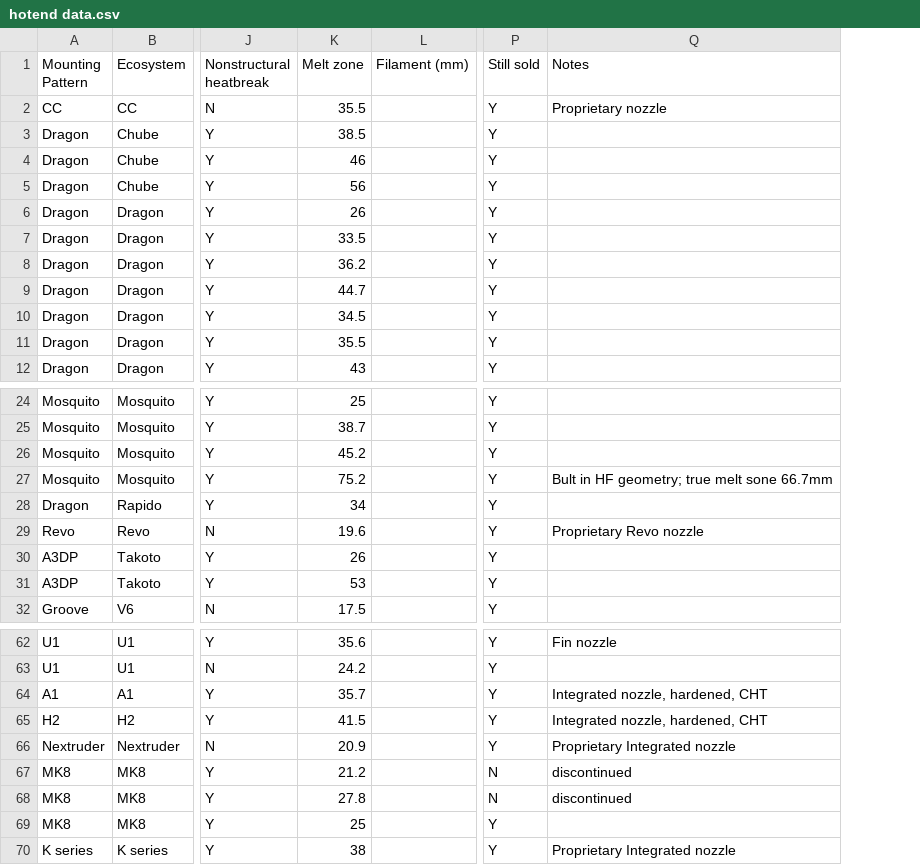
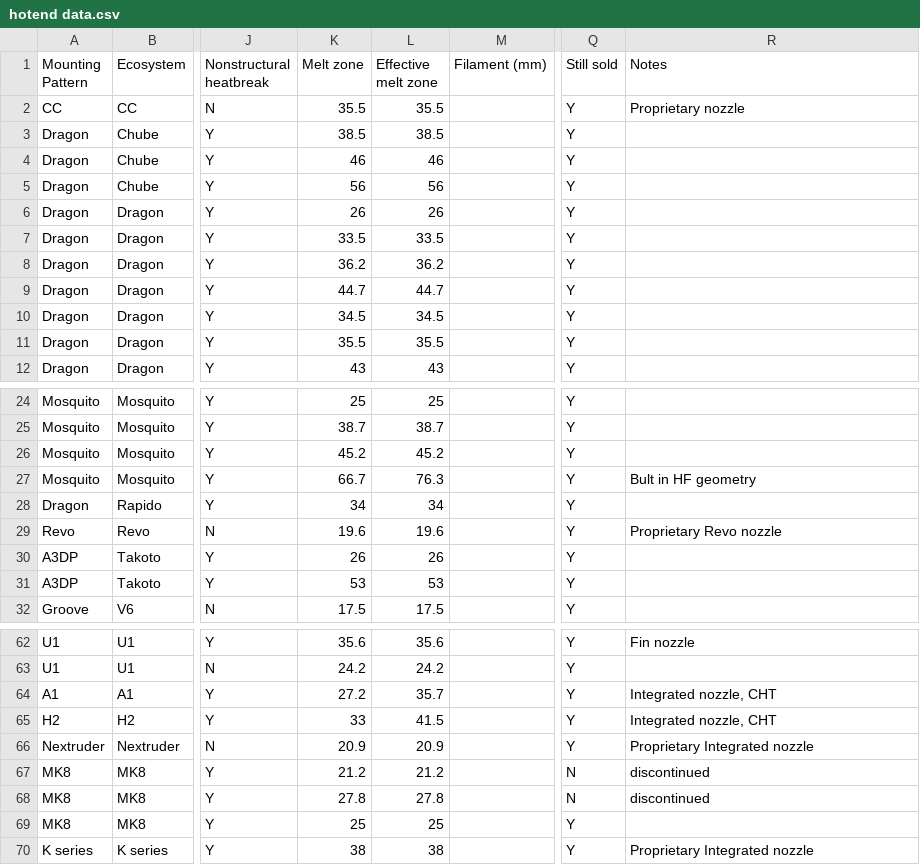
Before and after one commit to robertsamples/meltcalc, a CSV file: data/hotend data.csv, drawn as a sheet; only a part is shown, gaps mark what is left out; addresses are those after the commit; the diff names each change by its address in the sheet, - before the commit and + after, or states it on an @@ line.

Commit message:
Update calibration
I found my previous model tended to underestimate melt capability of long melt zone hotends relative to what we actually observe and I suspect that is because the default experimental flow/melt zone length control was based on nominal V6 melt zone length which includes the nozzle tip with a tapered and thus smaller cross sectional surface area.  The nozzle tip is also cooled by part cooling fans typically so likely does not contribute to active meltingin the same way as the bulk of the melt zone does. So to correct for this I have made the dropped the effective melt zone by 3.5 mm (roughly the where internal tapering begins in the melt zone) in equations. In light of this melt zone length to flow control was bumped to 1.2 from 1.0. The net effect is that estimated flow a standard flow/v6 length hotend drops by 4% estimated, while a 50 mm long melt zone (similar to that of chube, tricorn, golaith, etc) goes up by ~10%. UHF hottends in the 30-40 mm range fall in between. These match experimental observations more closely

```diff
--- a/data/hotend data.csv
+++ b/data/hotend data.csv
+column L (Effective melt zone), rows 2-12: 35.5 | 38.5 | 46 | 56 | 26 | 33.5 | 36.2 | 44.7 | 34.5 | 35.5 | 43; rows 24-32: 25 | 38.7 | 45.2 | 76.3 | 34 | 19.6 | 26 | 53 | 17.5; rows 62-70: 35.6 | 24.2 | 35.7 | 41.5 | 20.9 | 21.2 | 27.8 | 25 | 38
-K27 (Melt zone): 75.2
+K27 (Melt zone): 66.7
-R27 (Notes): Bult in HF geometry; true melt sone 66.7mm
+R27 (Notes): Bult in HF geometry
-K64 (Melt zone): 35.7
+K64 (Melt zone): 27.2
-R64:R65 (Notes): Integrated nozzle, hardened, CHT
+R64:R65 (Notes): Integrated nozzle, CHT
-K65 (Melt zone): 41.5
+K65 (Melt zone): 33
```
Also changed, not shown: 8 other files.
